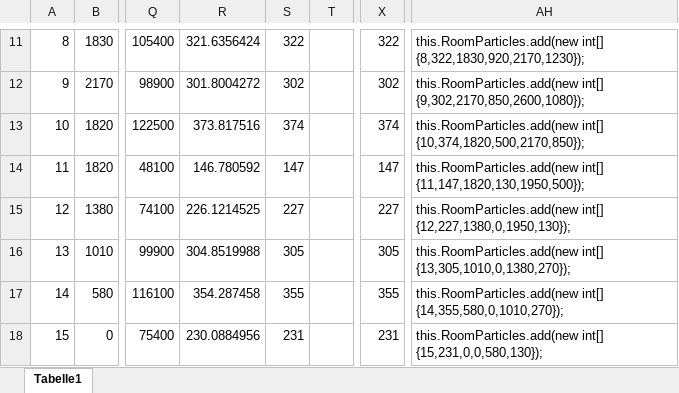
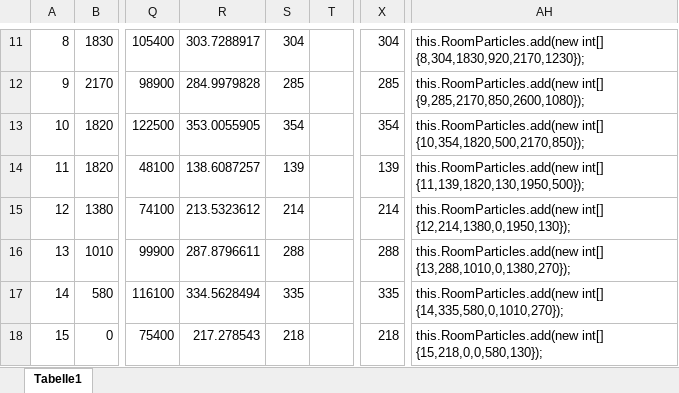
Before and after one commit to BSJAIN92/Example6-SPS, an Excel workbook: Room coordinates.xlsx, sheet Tabelle1, drawn as a sheet; only a part is shown, gaps mark what is left out; values as stored, in another font and other column widths than the file's, no borders; the diff covers the shown part only; the diff names each change by its address in the sheet, - before the commit and + after, or states it on an @@ line.

```diff
--- a/Room coordinates.xlsx (sheet Tabelle1)
+++ b/Room coordinates.xlsx (sheet Tabelle1)
-R11: 321.6356424
+R11: 303.7288917
-S11: 322
+S11: 304
-X11: 322
+X11: 304
-AH11: this.RoomParticles.add(new int[] {8,322,1830,920,2170,1230});
+AH11: this.RoomParticles.add(new int[] {8,304,1830,920,2170,1230});
-R12: 301.8004272
+R12: 284.9979828
-S12: 302
+S12: 285
-X12: 302
+X12: 285
-AH12: this.RoomParticles.add(new int[] {9,302,2170,850,2600,1080});
+AH12: this.RoomParticles.add(new int[] {9,285,2170,850,2600,1080});
-R13: 373.817516
+R13: 353.0055905
-S13: 374
+S13: 354
-X13: 374
+X13: 354
-AH13: this.RoomParticles.add(new int[] {10,374,1820,500,2170,850});
+AH13: this.RoomParticles.add(new int[] {10,354,1820,500,2170,850});
-R14: 146.780592
+R14: 138.6087257
-S14: 147
+S14: 139
-X14: 147
+X14: 139
-AH14: this.RoomParticles.add(new int[] {11,147,1820,130,1950,500});
+AH14: this.RoomParticles.add(new int[] {11,139,1820,130,1950,500});
-R15: 226.1214525
+R15: 213.5323612
-S15: 227
+S15: 214
-X15: 227
+X15: 214
-AH15: this.RoomParticles.add(new int[] {12,227,1380,0,1950,130});
+AH15: this.RoomParticles.add(new int[] {12,214,1380,0,1950,130});
-R16: 304.8519988
+R16: 287.8796611
-S16: 305
+S16: 288
-X16: 305
+X16: 288
-AH16: this.RoomParticles.add(new int[] {13,305,1010,0,1380,270});
+AH16: this.RoomParticles.add(new int[] {13,288,1010,0,1380,270});
-R17: 354.287458
+R17: 334.5628494
-S17: 355
+S17: 335
-X17: 355
+X17: 335
-AH17: this.RoomParticles.add(new int[] {14,355,580,0,1010,270});
+AH17: this.RoomParticles.add(new int[] {14,335,580,0,1010,270});
-R18: 230.0884956
+R18: 217.278543
-S18: 231
+S18: 218
-X18: 231
+X18: 218
-AH18: this.RoomParticles.add(new int[] {15,231,0,0,580,130});
+AH18: this.RoomParticles.add(new int[] {15,218,0,0,580,130});
```
Also changed, not shown: 3 added rows, 1 removed row and 38 edited cells elsewhere in this sheet, 2 other files.
